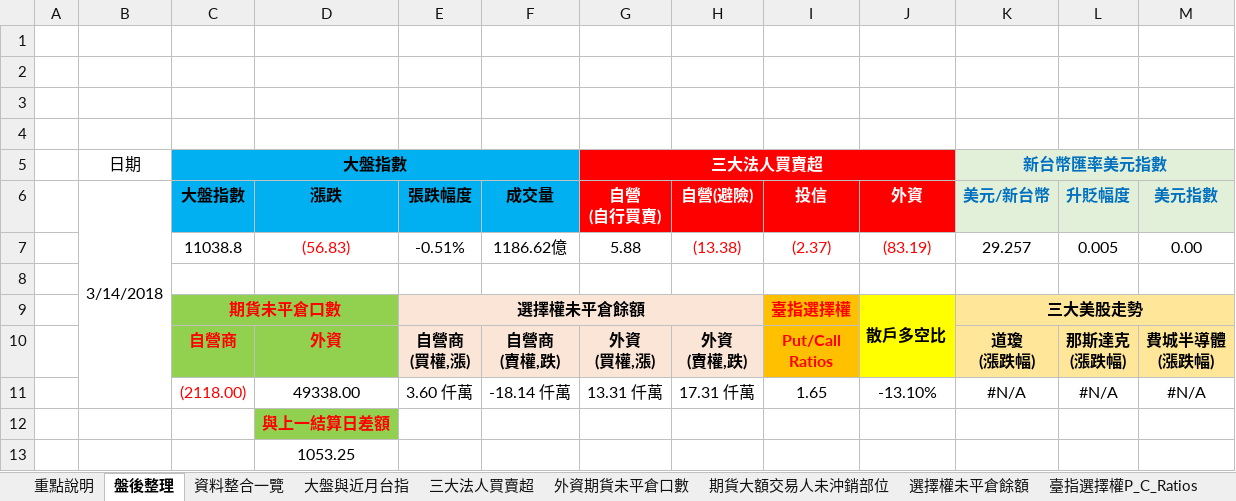
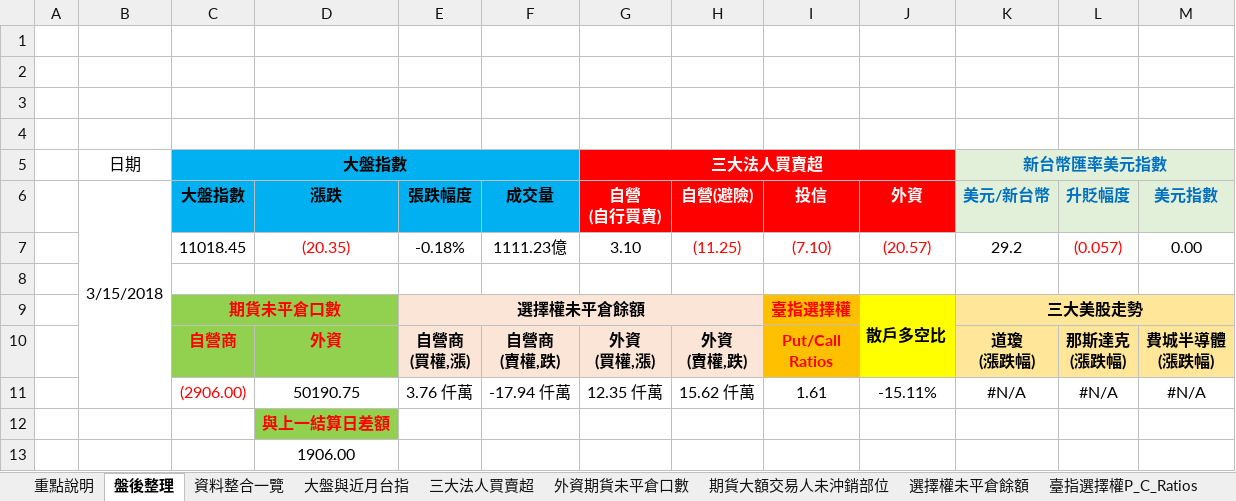
Before and after one commit to g301876/investment, an Excel workbook: stock market.xlsx, sheet 盤後整理, drawn as a sheet; values as stored, in another font and other column widths than the file's, no borders; charts and pictures not drawn; removed rows and columns are numbered as before the commit, all else as after; the diff names each change by its address in the sheet, - before the commit and + after, or states it on an @@ line.

```diff
--- a/stock market.xlsx (sheet 盤後整理)
+++ b/stock market.xlsx (sheet 盤後整理)
-B6: 3/14/2018
+B6: 3/15/2018
-row 7:  |  | 11038.8 | (56.83) | -0.51% | 1186.62億 | 5.88 | (13.38) | (2.37) | (83.19) | 29.257 | 0.005 | 0.00
+row 7:  |  | 11018.45 | (20.35) | -0.18% | 1111.23億 | 3.10 | (11.25) | (7.10) | (20.57) | 29.2 | (0.057) | 0.00
-row 11:  |  | (2118.00) | 49338.00 | 3.60 仟萬 | -18.14 仟萬 | 13.31 仟萬 | 17.31 仟萬 | 1.65 | -13.10% | #N/A | #N/A | #N/A
+row 11:  |  | (2906.00) | 50190.75 | 3.76 仟萬 | -17.94 仟萬 | 12.35 仟萬 | 15.62 仟萬 | 1.61 | -15.11% | #N/A | #N/A | #N/A
-D13 (漲跌): 1053.25
+D13 (漲跌): 1906.00
```
Also changed, not shown: sheet 資料整合一覽, sheet 期貨大額交易人未沖銷部位, sheet 外資期貨未平倉口數, sheet 散戶多空比, sheet 三大美股走勢, sheet 大盤與近月台指, 4 more sheets, charts or pictures, tpex.xlsx, twse.xlsx.
